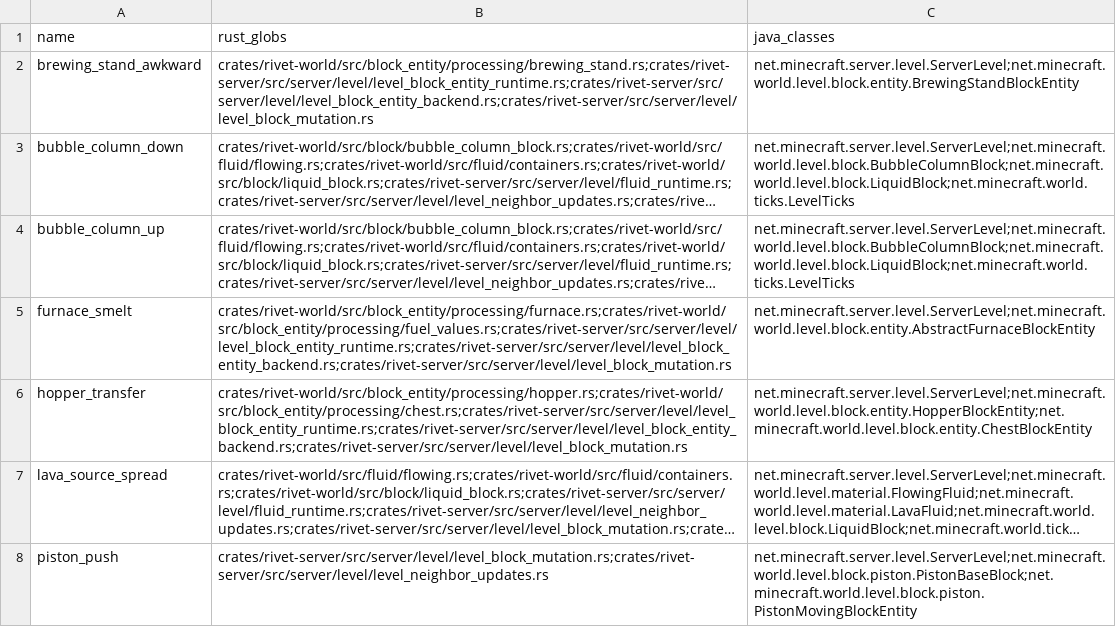
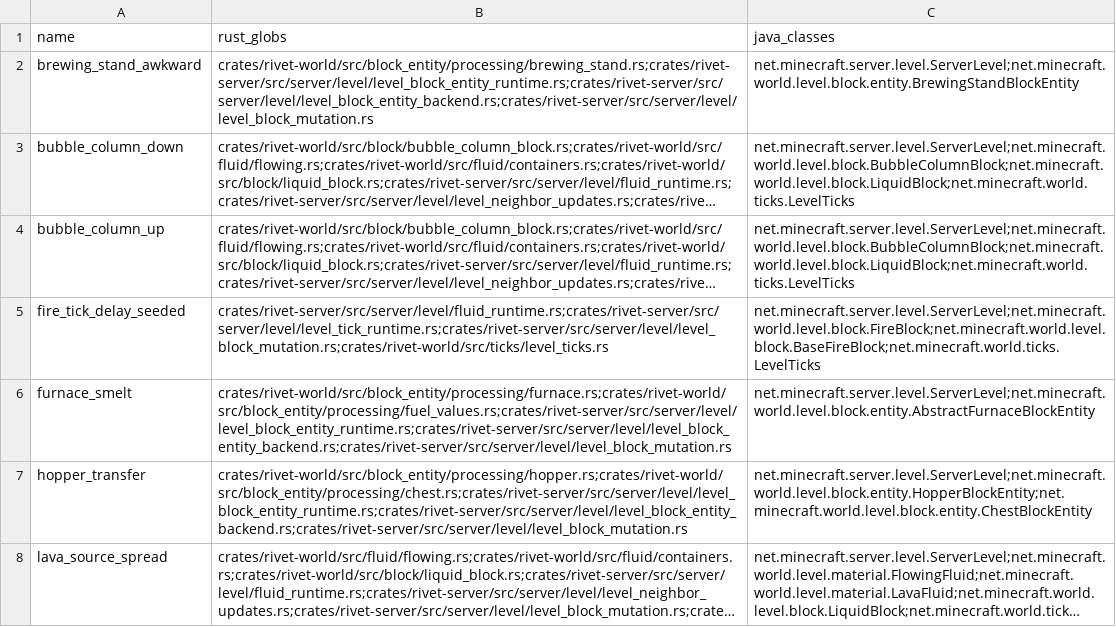
Before and after one commit to jonaslsaa/rivet, a TSV file: tools/rivet-oracle/arenas/arenas.tsv, drawn as a sheet; only a part is shown; the shorter side is filled out with more unchanged rows; long unchanged cells end in …; the diff names each change by its address in the sheet, - before the commit and + after, or states it on an @@ line.

```diff
--- a/tools/rivet-oracle/arenas/arenas.tsv
+++ b/tools/rivet-oracle/arenas/arenas.tsv
+row 5: fire_tick_delay_seeded | crates/rivet-server/src/server/level/fluid_runtime.rs;crates/rivet-server/src/server/level/level_tick_runtime.rs;crates/rivet-server/src/server/level/level_block_mutation.rs;crates/rivet-world/src/ticks/level_ticks.rs | net.minecraft.server.level.ServerLevel;net.minecraft.world.level.block.FireBlock;net.minecraft.world.level.block.BaseFireBlock;net.minecraft.world.ticks.LevelTicks
```
Also changed, not shown: tools/rivet-oracle/arenas/seed-sites.tsv, 11 other files.
